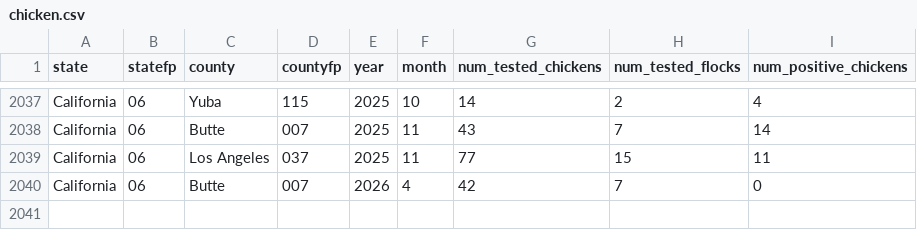
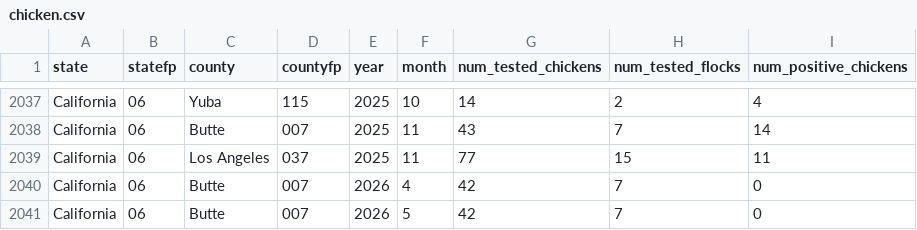
Before and after one commit to vectorsurv/ca-wnv-forecasting-challenge, a CSV file: 2026/chicken/2026-04-01/chicken.csv, drawn as a sheet; only a part is shown, gaps mark what is left out.

```diff
--- a/2026/chicken/2026-04-01/chicken.csv
+++ b/2026/chicken/2026-04-01/chicken.csv
@@ -2040 +2040,2 @@ California,06,Los Angeles,037,2025,11,77,15,11
 California,06,Butte,007,2026,4,42,7,0
+California,06,Butte,007,2026,5,42,7,0
```
Also changed, not shown: 2026/deadbird/2026-04-01/deadbird.csv, 2 other files.
